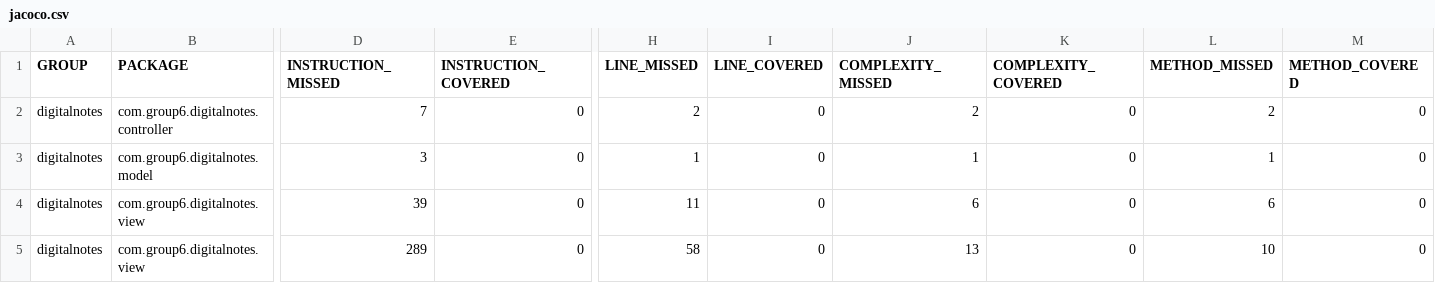
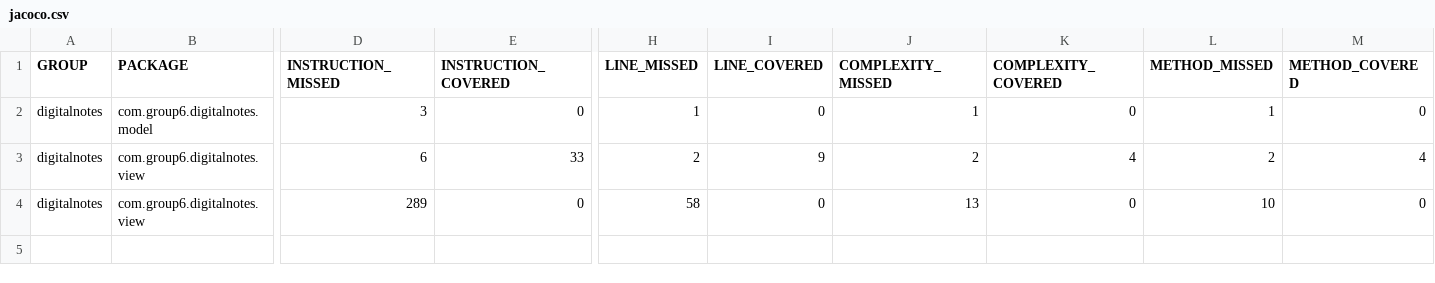
Before and after one commit to Entorkrasniqi/SEP01_Group6, a CSV file: target/jacoco-report/jacoco.csv, drawn as a sheet; only a part is shown, gaps mark what is left out; removed rows and columns are numbered as before the commit, all else as after; rows hold the shown columns only; the diff names each change by its address in the sheet, - before the commit and + after, or states it on an @@ line.

```diff
--- a/target/jacoco-report/jacoco.csv
+++ b/target/jacoco-report/jacoco.csv
-row 2: digitalnotes | com.group6.digitalnotes.controller | 7 | 0 | 2 | 0 | 2 | 0 | 2 | 0
-D3 (INSTRUCTION_MISSED): 39
+D3 (INSTRUCTION_MISSED): 6
-E3 (INSTRUCTION_COVERED): 0
+E3 (INSTRUCTION_COVERED): 33
-H3 (LINE_MISSED): 11
+H3 (LINE_MISSED): 2
-I3 (LINE_COVERED): 0
+I3 (LINE_COVERED): 9
-J3 (COMPLEXITY_MISSED): 6
+J3 (COMPLEXITY_MISSED): 2
-K3 (COMPLEXITY_COVERED): 0
+K3 (COMPLEXITY_COVERED): 4
-L3 (METHOD_MISSED): 6
+L3 (METHOD_MISSED): 2
-M3 (METHOD_COVERED): 0
+M3 (METHOD_COVERED): 4
```
Also changed, not shown: 14 other files.
